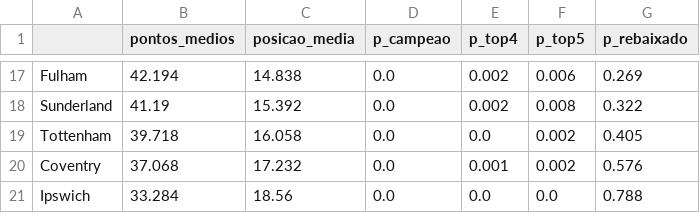
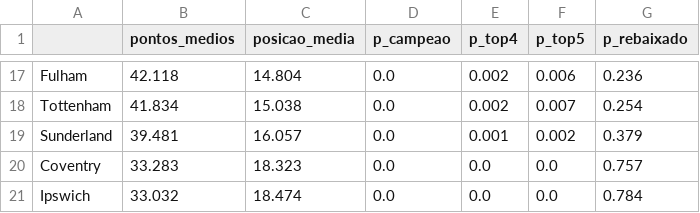
Before and after one commit to sergiosinibaldisales-art/Guess_premier_league_Teams, a CSV file: pl-big6-2627/data/processed/simulacao.csv, drawn as a sheet; only a part is shown, gaps mark what is left out; removed rows and columns are numbered as before the commit, all else as after; the diff covers the shown part only; the diff names each change by its address in the sheet, - before the commit and + after, or states it on an @@ line.

```diff
--- a/pl-big6-2627/data/processed/simulacao.csv
+++ b/pl-big6-2627/data/processed/simulacao.csv
-B17 (pontos_medios): 42.194
+B17 (pontos_medios): 42.118
-C17 (posicao_media): 14.838
+C17 (posicao_media): 14.804
-G17 (p_rebaixado): 0.269
+G17 (p_rebaixado): 0.236
-row 18: Sunderland | 41.19 | 15.392 | 0.0 | 0.002 | 0.008 | 0.322
-B18 (pontos_medios): 39.718
+B18 (pontos_medios): 41.834
-C18 (posicao_media): 16.058
+C18 (posicao_media): 15.038
-E18 (p_top4): 0.0
+E18 (p_top4): 0.002
-F18 (p_top5): 0.002
+F18 (p_top5): 0.007
-G18 (p_rebaixado): 0.405
+G18 (p_rebaixado): 0.254
+row 19: Sunderland | 39.481 | 16.057 | 0.0 | 0.001 | 0.002 | 0.379
-B20 (pontos_medios): 37.068
+B20 (pontos_medios): 33.283
-C20 (posicao_media): 17.232
+C20 (posicao_media): 18.323
-E20 (p_top4): 0.001
+E20 (p_top4): 0.0
-F20 (p_top5): 0.002
+F20 (p_top5): 0.0
-G20 (p_rebaixado): 0.576
+G20 (p_rebaixado): 0.757
-B21 (pontos_medios): 33.284
+B21 (pontos_medios): 33.032
-C21 (posicao_media): 18.56
+C21 (posicao_media): 18.474
-G21 (p_rebaixado): 0.788
+G21 (p_rebaixado): 0.784
```
Also changed, not shown: 3 added rows, 3 removed rows and 59 edited cells elsewhere in this file, pl-big6-2627/data/processed/forcas.csv, pl-big6-2627/data/processed/forcas_escanteios.csv, 3 other files.
